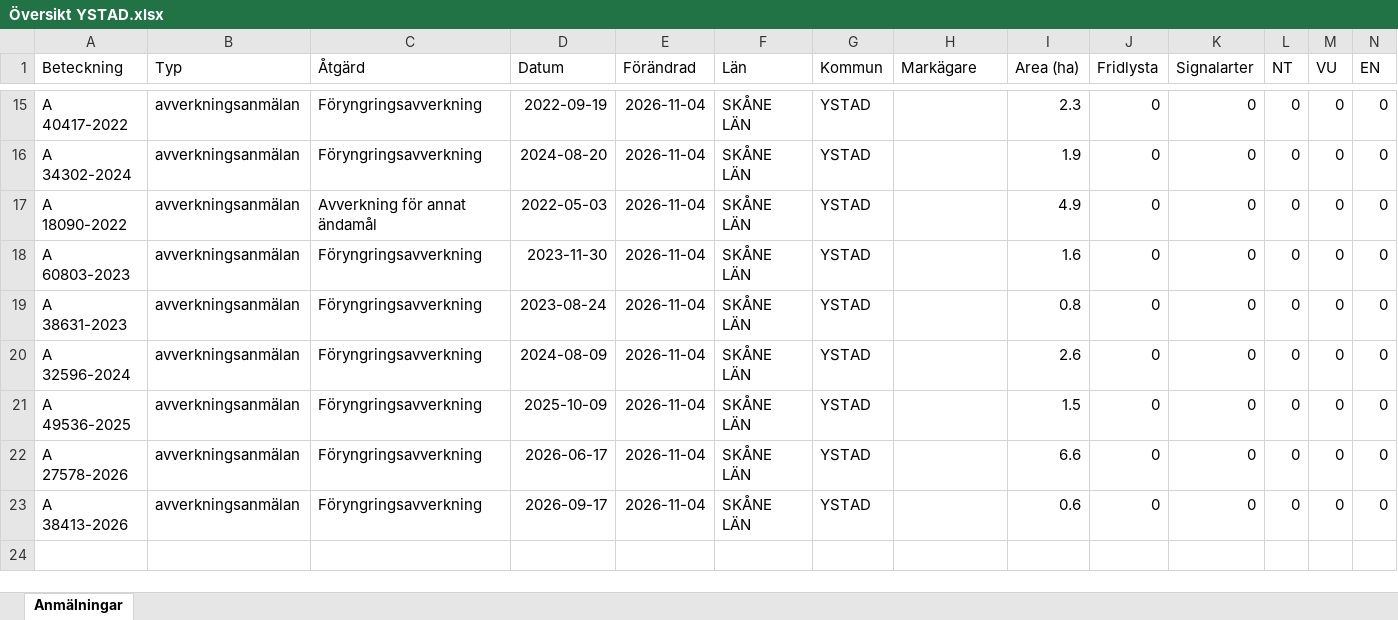
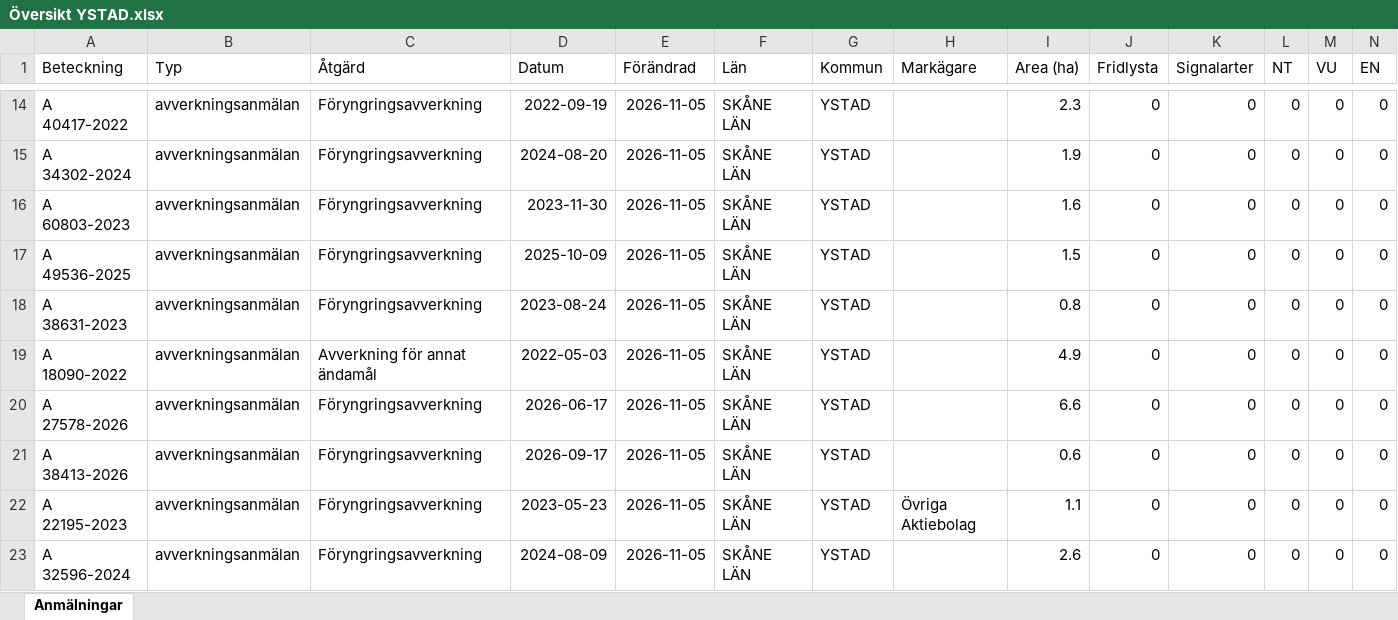
Before and after one commit to klasma/Logging_1286, an Excel workbook: Översikt YSTAD.xlsx, sheet Anmälningar, drawn as a sheet; only a part is shown, gaps mark what is left out; values as stored, in another font and other column widths than the file's, no borders; removed rows and columns are numbered as before the commit, all else as after; rows hold the shown columns only; the diff covers the shown part only; the diff names each change by its address in the sheet, - before the commit and + after, or states it on an @@ line.

```diff
--- a/Översikt YSTAD.xlsx (sheet Anmälningar)
+++ b/Översikt YSTAD.xlsx (sheet Anmälningar)
-E14:E15 (Förändrad): 2026-11-04
+E14:E15 (Förändrad): 2026-11-05
-row 17: A 18090-2022 | avverkningsanmälan | Avverkning för annat ändamål | 2022-05-03 | 2026-11-04 | SKÅNE LÄN | YSTAD |  | 4.9 | 0 | 0 | 0 | 0 | 0
-E16 (Förändrad): 2026-11-04
+E16 (Förändrad): 2026-11-05
+row 17: A 49536-2025 | avverkningsanmälan | Föryngringsavverkning | 2025-10-09 | 2026-11-05 | SKÅNE LÄN | YSTAD |  | 1.5 | 0 | 0 | 0 | 0 | 0
-E18 (Förändrad): 2026-11-04
+E18 (Förändrad): 2026-11-05
-row 20: A 32596-2024 | avverkningsanmälan | Föryngringsavverkning | 2024-08-09 | 2026-11-04 | SKÅNE LÄN | YSTAD |  | 2.6 | 0 | 0 | 0 | 0 | 0
-A19 (Beteckning): A 49536-2025
+A19 (Beteckning): A 18090-2022
-C19 (Åtgärd): Föryngringsavverkning
+C19 (Åtgärd): Avverkning för annat ändamål
-D19 (Datum): 2025-10-09
+D19 (Datum): 2022-05-03
-E19:E21 (Förändrad): 2026-11-04
+E19:E21 (Förändrad): 2026-11-05
-I19 (Area (ha)): 1.5
+I19 (Area (ha)): 4.9
+row 22: A 22195-2023 | avverkningsanmälan | Föryngringsavverkning | 2023-05-23 | 2026-11-05 | SKÅNE LÄN | YSTAD | Övriga Aktiebolag | 1.1 | 0 | 0 | 0 | 0 | 0
+row 23: A 32596-2024 | avverkningsanmälan | Föryngringsavverkning | 2024-08-09 | 2026-11-05 | SKÅNE LÄN | YSTAD |  | 2.6 | 0 | 0 | 0 | 0 | 0
```
Also changed, not shown: 1 added row, 2 removed rows and 45 edited cells elsewhere in this sheet, artfynd/A 13766-2023 artfynd.xlsx, artfynd/A 31213-2023 artfynd.xlsx, 54 other files.
